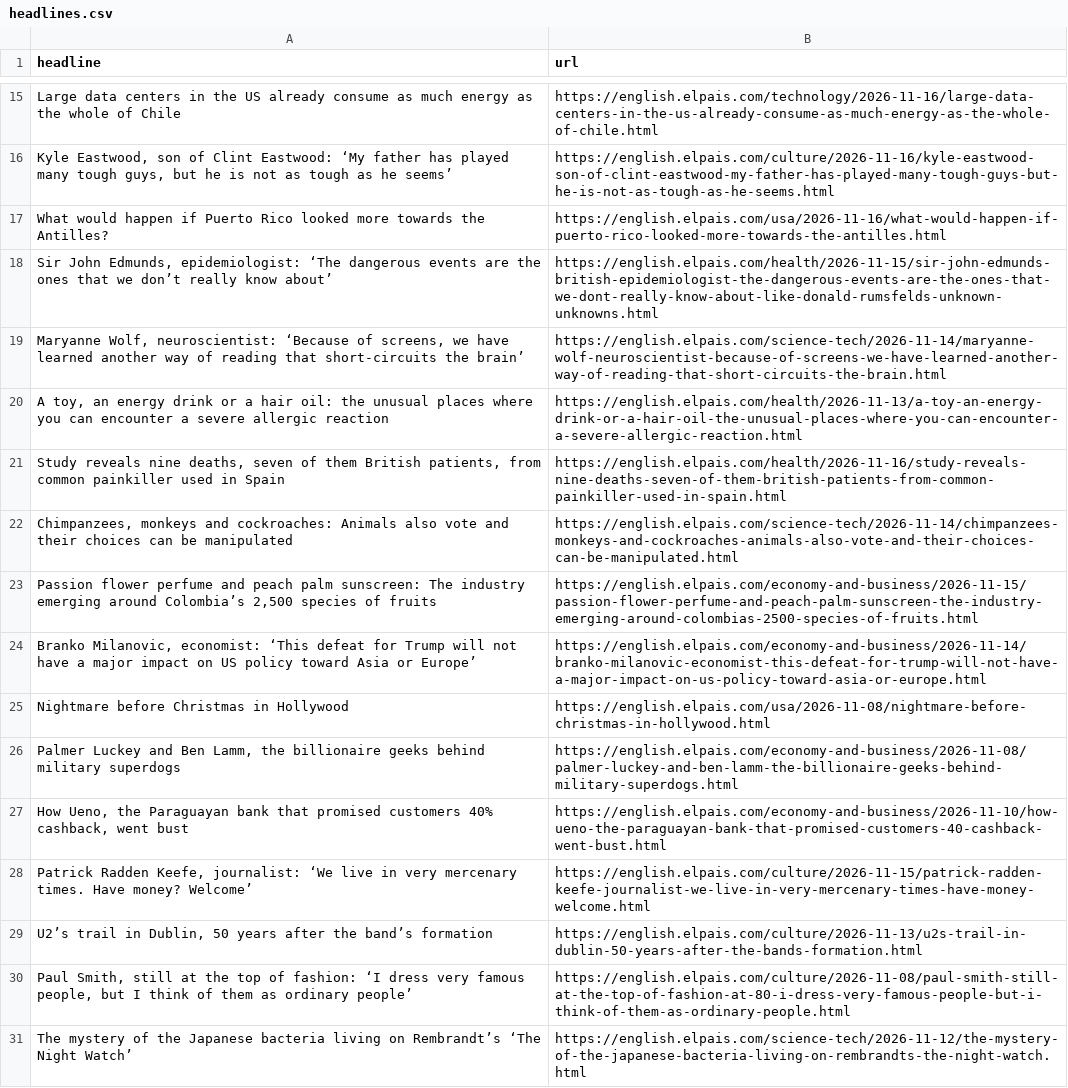
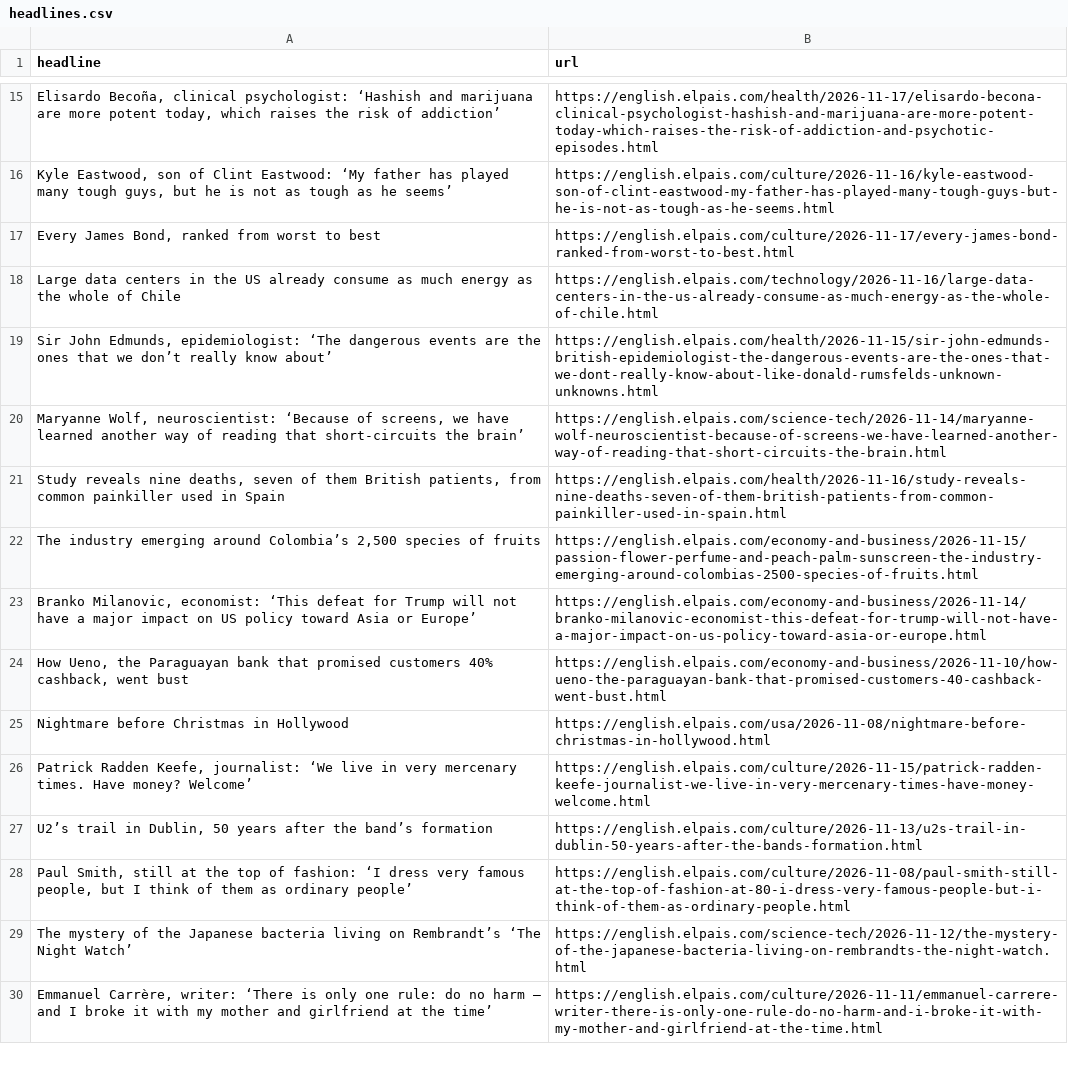
Before and after one commit to LisaMEckardt/el-pais-autoscraper, a CSV file: headlines.csv, drawn as a sheet; only a part is shown, gaps mark what is left out; the shorter side is filled out with more unchanged rows; removed rows and columns are numbered as before the commit, all else as after; the diff covers the shown part only; the diff names each change by its address in the sheet, - before the commit and + after, or states it on an @@ line.

```diff
--- a/headlines.csv
+++ b/headlines.csv
+row 15: Elisardo Becoña, clinical psychologist: ‘Hashish and marijuana are more potent today, which raises the risk of addiction’ | https://english.elpais.com/health/2026-11-17/elisardo-becona-clinical-psychologist-hashish-and-marijuana-are-more-potent-today-which-raises-the-risk-of-addiction-and-psychotic-episodes.html
+row 17: Every James Bond, ranked from worst to best | https://english.elpais.com/culture/2026-11-17/every-james-bond-ranked-from-worst-to-best.html
-row 17: What would happen if Puerto Rico looked more towards the Antilles? | https://english.elpais.com/usa/2026-11-16/what-would-happen-if-puerto-rico-looked-more-towards-the-antilles.html
-row 20: A toy, an energy drink or a hair oil: the unusual places where you can encounter a severe allergic reaction | https://english.elpais.com/health/2026-11-13/a-toy-an-energy-drink-or-a-hair-oil-the-unusual-places-where-you-can-encounter-a-severe-allergic-reaction.html
-row 22: Chimpanzees, monkeys and cockroaches: Animals also vote and their choices can be manipulated | https://english.elpais.com/science-tech/2026-11-14/chimpanzees-monkeys-and-cockroaches-animals-also-vote-and-their-choices-can-be-manipulated.html
-A22 (headline): Passion flower perfume and peach palm sunscreen: The industry…
+A22 (headline): The industry…
@@ row 27 moved to row 24: How Ueno, the Paraguayan bank that promi… @@
-row 26: Palmer Luckey and Ben Lamm, the billionaire geeks behind military superdogs | https://english.elpais.com/economy-and-business/2026-11-08/palmer-luckey-and-ben-lamm-the-billionaire-geeks-behind-military-superdogs.html
```
Also changed, not shown: 4 added rows, 4 removed rows, 1 moved row and 1 edited cell elsewhere in this file.
